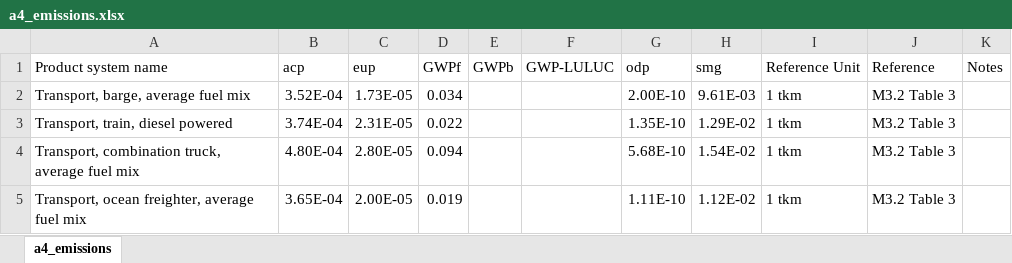
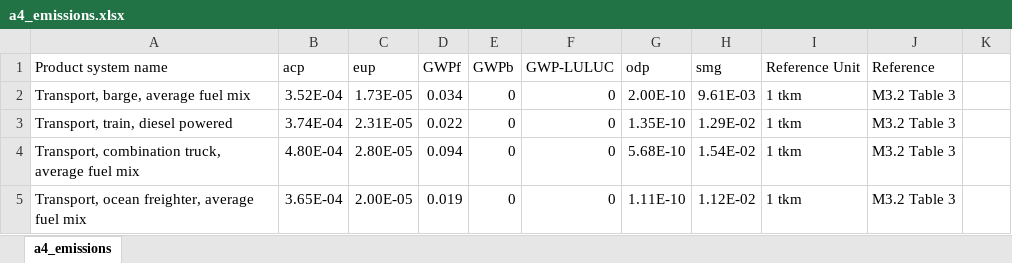
Before and after one commit to mchaf0126/pod_lca_scenario_explorer, an Excel workbook: references/background_data/a4_emissions.xlsx, sheet a4_emissions, drawn as a sheet; values as stored, in another font and other column widths than the file's, no borders; the diff names each change by its address in the sheet, - before the commit and + after, or states it on an @@ line.

```diff
--- a/references/background_data/a4_emissions.xlsx (sheet a4_emissions)
+++ b/references/background_data/a4_emissions.xlsx (sheet a4_emissions)
-K1: Notes
+K1: (empty)
-E2:E5 (GWPb): (empty)
+E2:E5 (GWPb): 0
-F2:F5 (GWP-LULUC): (empty)
+F2:F5 (GWP-LULUC): 0
```
Also changed, not shown: 5 other files.
